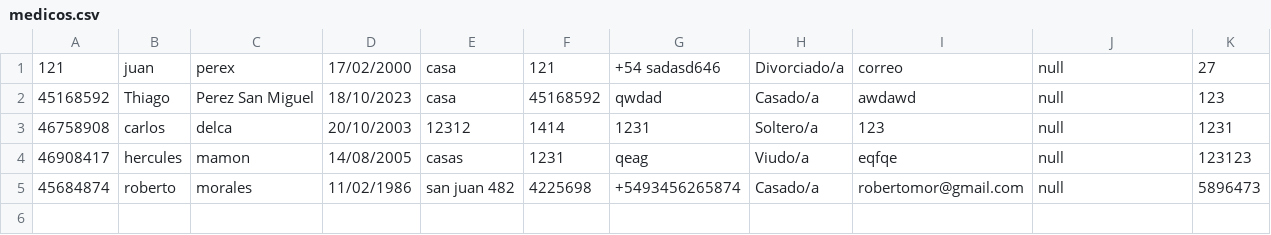
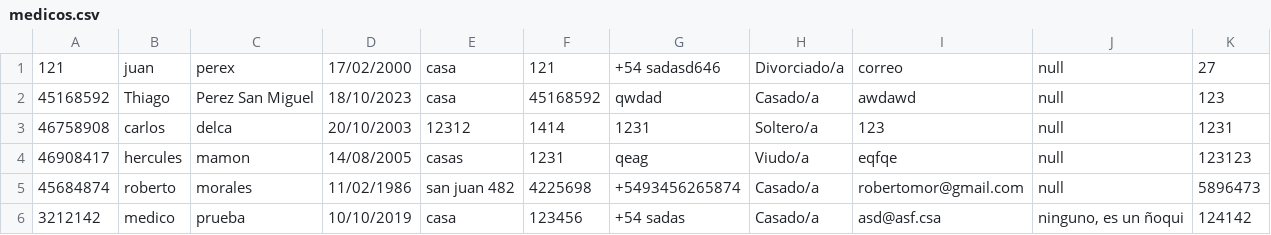
Before and after one commit to DeianT/tallerPOO, a CSV file: medicos.csv, drawn as a sheet; the diff names each change by its address in the sheet, - before the commit and + after, or states it on an @@ line.

```diff
--- a/medicos.csv
+++ b/medicos.csv
+row 6: 3212142 | medico | prueba | 10/10/2019 | casa | 123456 | +54 sadas | Casado/a | asd@asf.csa | ninguno, es un ñoqui | 124142
```
Also changed, not shown: Pacientes.csv, funcionarios.csv, 2 other files.
